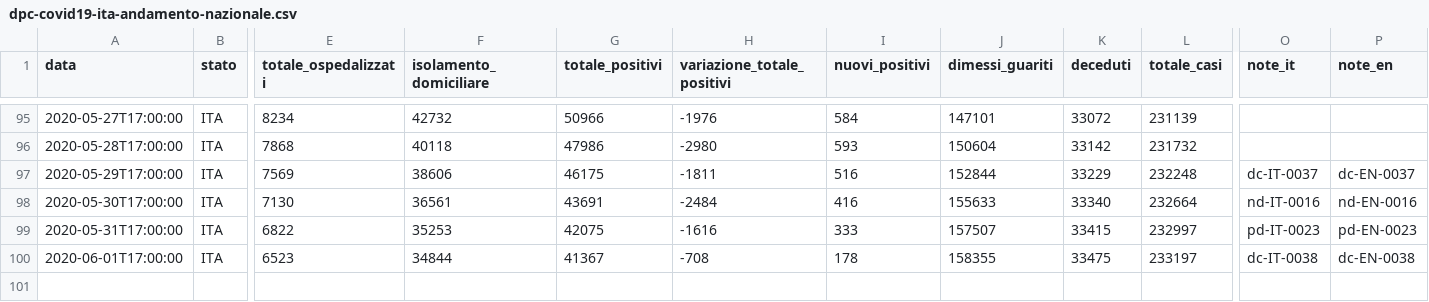
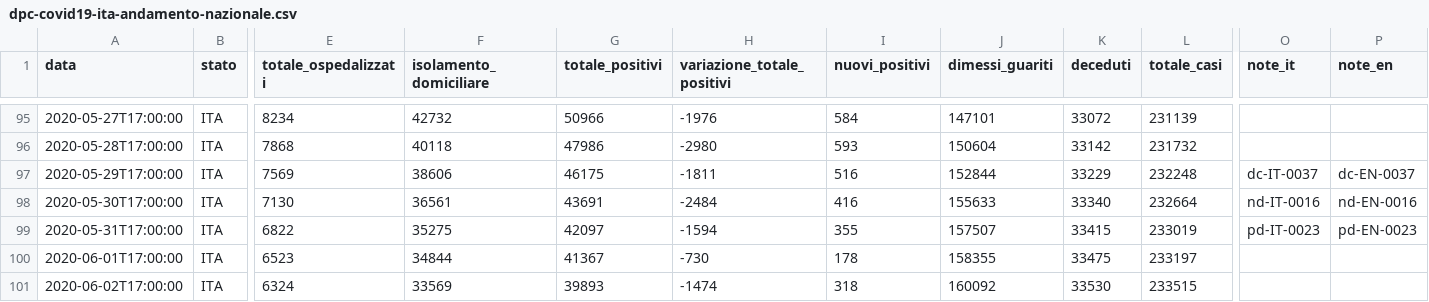
Before and after one commit to garykac/covid19, a CSV file: data/dpc-covid19-ita-andamento-nazionale.csv, drawn as a sheet; only a part is shown, gaps mark what is left out; rows hold the shown columns only; the diff names each change by its address in the sheet, - before the commit and + after, or states it on an @@ line.

Commit message:
Snapshot US/Italy data for 2 Jun 2020

```diff
--- a/data/dpc-covid19-ita-andamento-nazionale.csv
+++ b/data/dpc-covid19-ita-andamento-nazionale.csv
-F99 (isolamento_domiciliare): 35253
+F99 (isolamento_domiciliare): 35275
-G99 (totale_positivi): 42075
+G99 (totale_positivi): 42097
-H99 (variazione_totale_positivi): -1616
+H99 (variazione_totale_positivi): -1594
-I99 (nuovi_positivi): 333
+I99 (nuovi_positivi): 355
-L99 (totale_casi): 232997
+L99 (totale_casi): 233019
-H100 (variazione_totale_positivi): -708
+H100 (variazione_totale_positivi): -730
-O100 (note_it): dc-IT-0038
+O100 (note_it): (empty)
-P100 (note_en): dc-EN-0038
+P100 (note_en): (empty)
+row 101: 2020-06-02T17:00:00 | ITA | 6324 | 33569 | 39893 | -1474 | 318 | 160092 | 33530 | 233515
```
Also changed, not shown: 1 other file.
